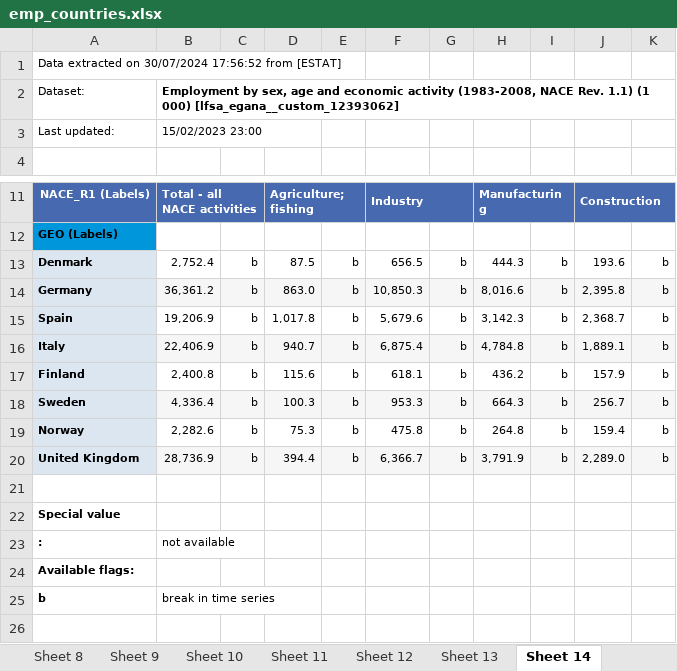
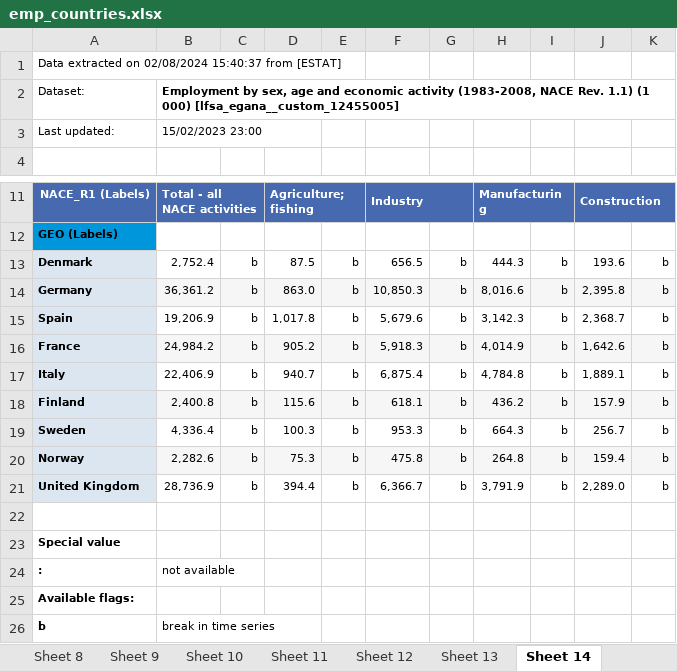
Before and after one commit to AML98/AutoEmp, an Excel workbook: raw_data/eurostat/emp_countries.xlsx, sheet Sheet 14, drawn as a sheet; only a part is shown, gaps mark what is left out; values as stored, in another font and other column widths than the file's, no borders; addresses are those after the commit; the diff names each change by its address in the sheet, - before the commit and + after, or states it on an @@ line.

```diff
--- a/raw_data/eurostat/emp_countries.xlsx (sheet Sheet 14)
+++ b/raw_data/eurostat/emp_countries.xlsx (sheet Sheet 14)
-A1: …extracted on 30/07/2024 17:56:52 from [ESTAT]
+A1: …extracted on 02/08/2024 15:40:37 from [ESTAT]
-B2: …(1 000) [lfsa_egana__custom_12393062]
+B2: …(1 000) [lfsa_egana__custom_12455005]
+row 16: France | 24,984.2 | b | 905.2 | b | 5,918.3 | b | 4,014.9 | b | 1,642.6 | b
-B17:K17 fill: #F6F6F6
+B17:K17 fill: none
-B18:K18 fill: none
+B18:K18 fill: #F6F6F6
-B19:K19 fill: #F6F6F6
+B19:K19 fill: none
-B20:K20 fill: none
+B20:K20 fill: #F6F6F6
-B21:K21 fill: #F6F6F6
+B21:K21 fill: none
```
Also changed, not shown: sheet Sheet 15, sheet Sheet 12, sheet Sheet 16, sheet Sheet 1, sheet Sheet 8, sheet Sheet 2, 12 more sheets, 26 other files.
